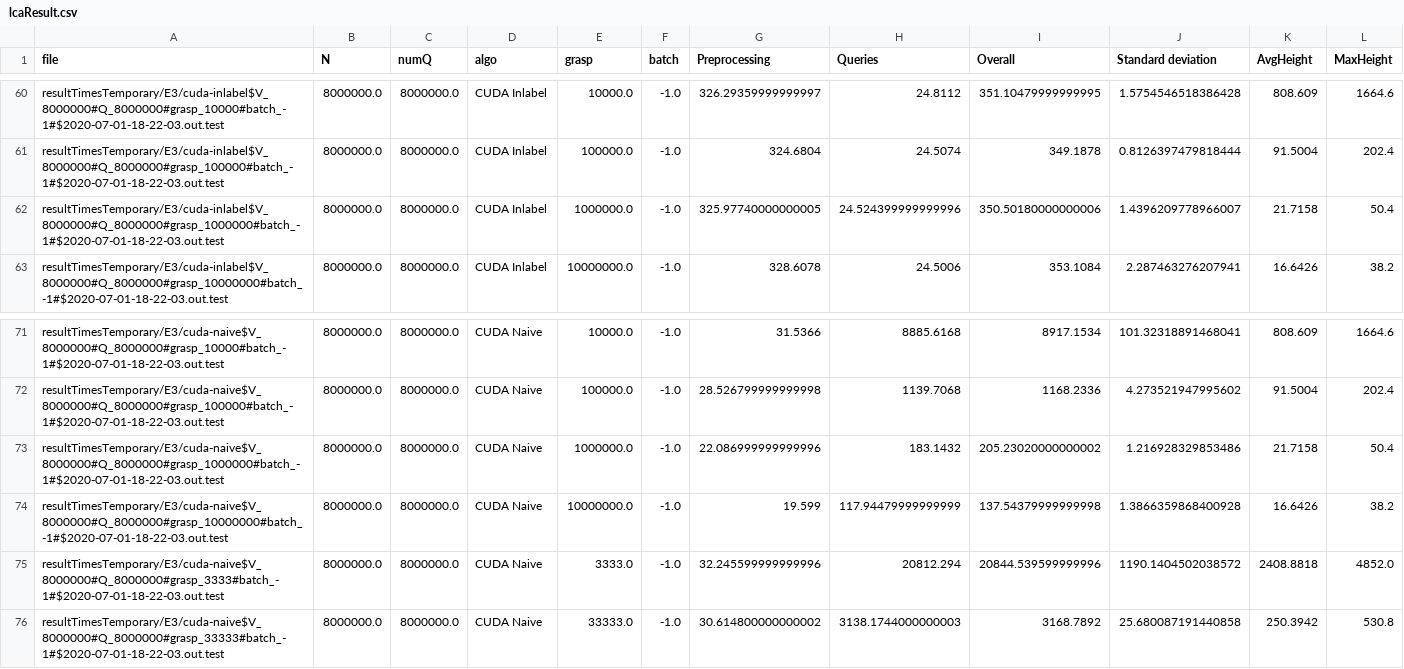
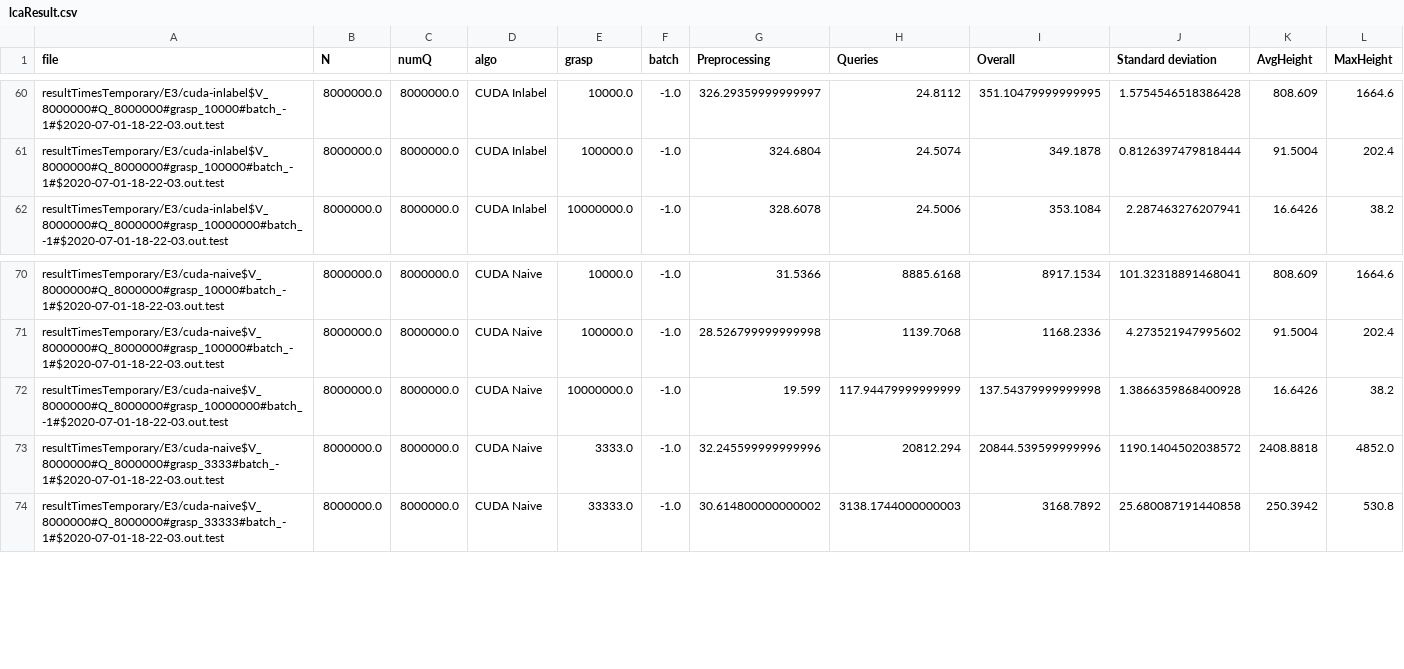
Before and after one commit to stobis/euler-meets-cuda, a CSV file: testResults/lcaResult.csv, drawn as a sheet; only a part is shown, gaps mark what is left out; the diff names each change by its address in the sheet, - before the commit and + after, or states it on an @@ line.

```diff
--- a/testResults/lcaResult.csv
+++ b/testResults/lcaResult.csv
-row 62: resultTimesTemporary/E3/cuda-inlabel$V_8000000#Q_8000000#grasp_1000000#batch_-1#$2020-07-01-18-22-03.out.test | 8000000.0 | 8000000.0 | CUDA Inlabel | 1000000.0 | -1.0 | 325.97740000000005 | 24.524399999999996 | 350.50180000000006 | 1.4396209778966007 | 21.7158 | 50.4
-row 73: resultTimesTemporary/E3/cuda-naive$V_8000000#Q_8000000#grasp_1000000#batch_-1#$2020-07-01-18-22-03.out.test | 8000000.0 | 8000000.0 | CUDA Naive | 1000000.0 | -1.0 | 22.086999999999996 | 183.1432 | 205.23020000000002 | 1.216928329853486 | 21.7158 | 50.4
```
Also changed, not shown: 1 other file.
